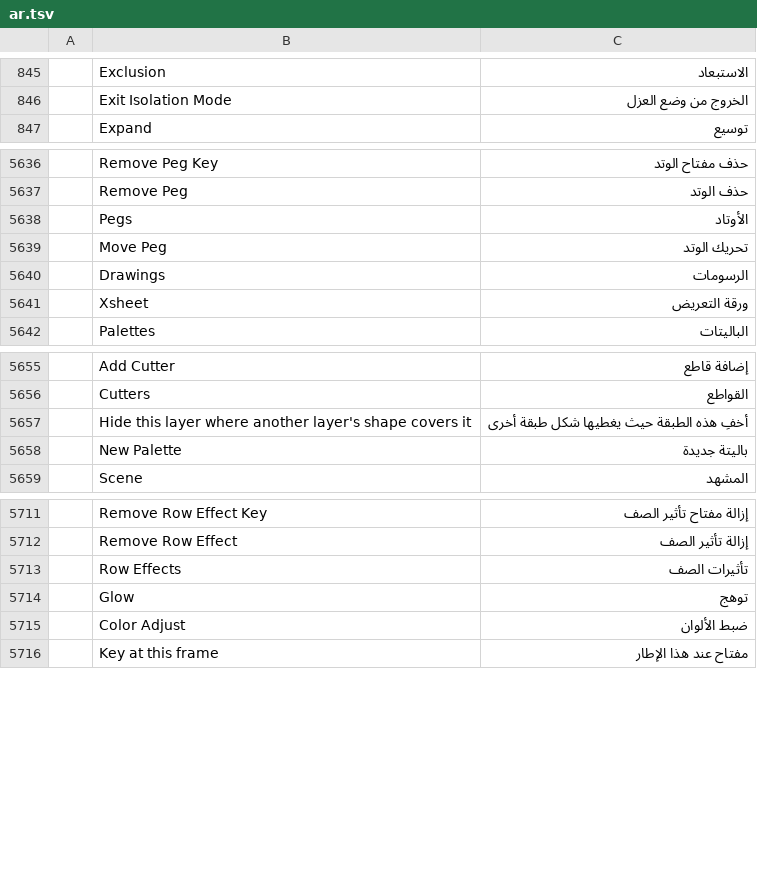
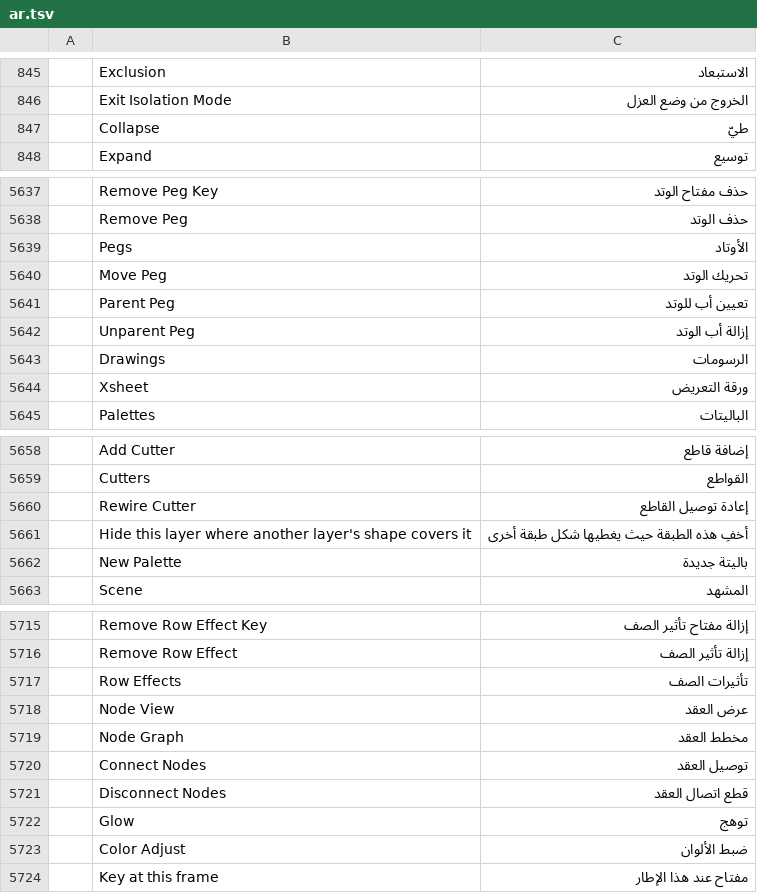
Before and after one commit to 7mz410/CreativeStudio-7rrek, a TSV file: crates/ui-egui/src/i18n/ar.tsv, drawn as a sheet; only a part is shown, gaps mark what is left out; the diff names each change by its address in the sheet, - before the commit and + after, or states it on an @@ line.

Commit message:
S7: Arabic for node view commands and the Row Effects Collapse tooltip

```diff
--- a/crates/ui-egui/src/i18n/ar.tsv
+++ b/crates/ui-egui/src/i18n/ar.tsv
+row 847:  | Collapse | طيّ
+row 5641:  | Parent Peg | تعيين أب للوتد
+row 5642:  | Unparent Peg | إزالة أب الوتد
+row 5660:  | Rewire Cutter | إعادة توصيل القاطع
+row 5718:  | Node View | عرض العقد
+row 5719:  | Node Graph | مخطط العقد
+row 5720:  | Connect Nodes | توصيل العقد
+row 5721:  | Disconnect Nodes | قطع اتصال العقد
```
